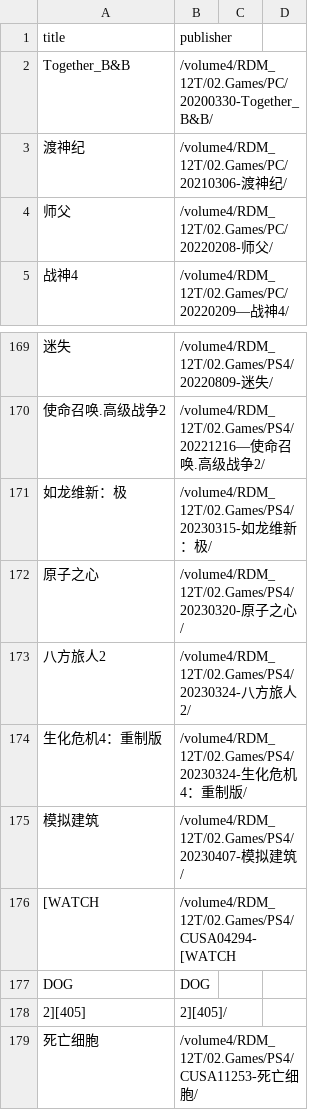
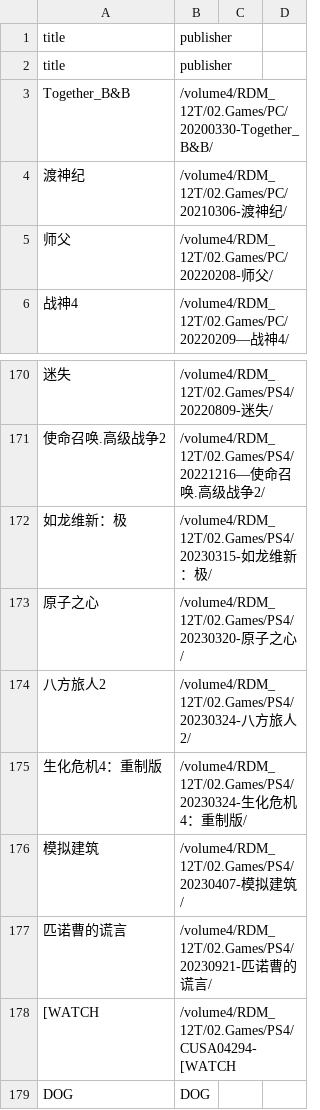
Before and after one commit to wangrui1573/calibre_data, a CSV file: books/gamelist.csv, drawn as a sheet; only a part is shown, gaps mark what is left out; the shorter side is filled out with more unchanged rows; the diff names each change by its address in the sheet, - before the commit and + after, or states it on an @@ line.

```diff
--- a/books/gamelist.csv
+++ b/books/gamelist.csv
+row 2: title | publisher
+row 177: 匹诺曹的谎言 | /volume4/RDM_12T/02.Games/PS4/20230921-匹诺曹的谎言/
```
Also changed, not shown: books/gameintro.csv, 3 other files.
